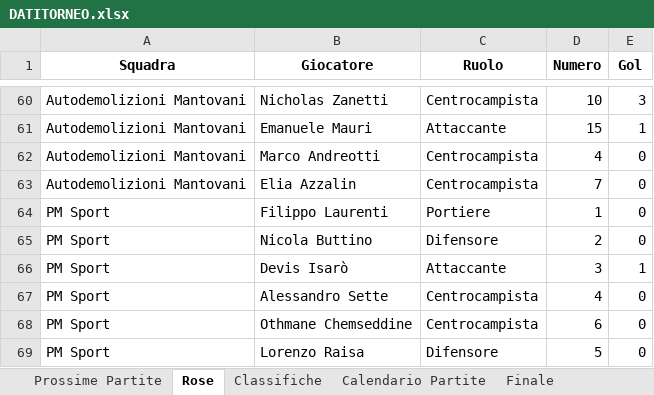
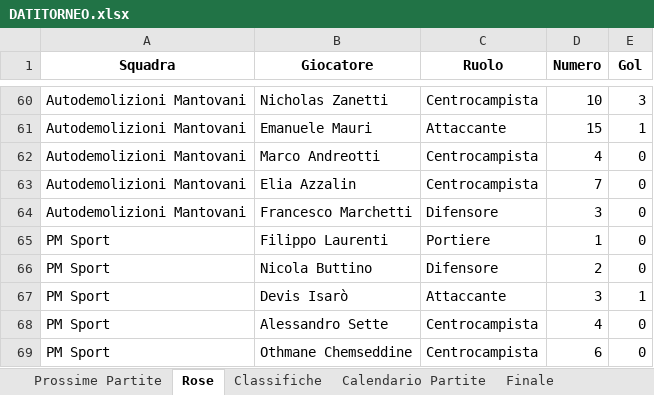
Before and after one commit to robertolibanora/FutRivals, an Excel workbook: DATITORNEO.xlsx, sheet Rose, drawn as a sheet; only a part is shown, gaps mark what is left out; the shorter side is filled out with more unchanged rows; values as stored, in another font and other column widths than the file's, no borders; the diff names each change by its address in the sheet, - before the commit and + after, or states it on an @@ line.

```diff
--- a/DATITORNEO.xlsx (sheet Rose)
+++ b/DATITORNEO.xlsx (sheet Rose)
+row 64: Autodemolizioni Mantovani | Francesco Marchetti | Difensore | 3 | 0
```
Also changed, not shown: 2 other files.
